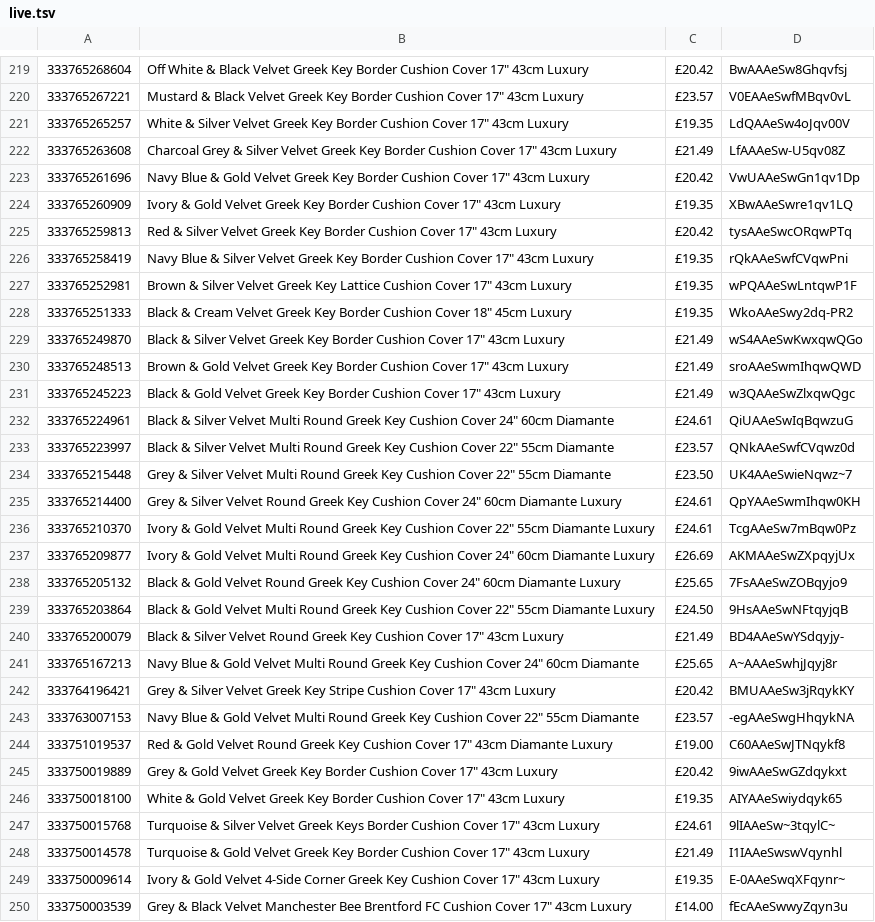
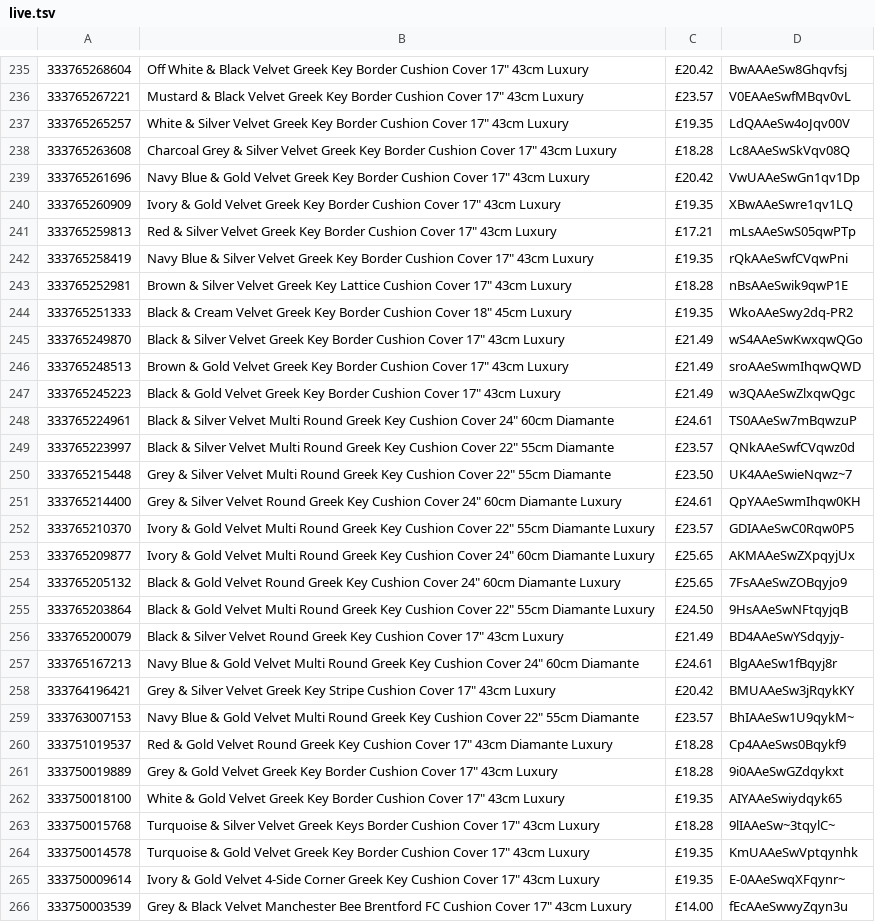
Before and after one commit to alfarash/alfarash-site, a TSV file: data/live.tsv, drawn as a sheet; only a part is shown, gaps mark what is left out; the diff covers the shown part only.

```diff
--- a/data/live.tsv
+++ b/data/live.tsv
@@ -221,8 +237,8 @@
 333765265257	White & Silver Velvet Greek Key Border Cushion Cover 17" 43cm Luxury	£19.35	LdQAAeSw4oJqv00V
-333765263608	Charcoal Grey & Silver Velvet Greek Key Border Cushion Cover 17" 43cm Luxury	£21.49	LfAAAeSw-U5qv08Z
+333765263608	Charcoal Grey & Silver Velvet Greek Key Border Cushion Cover 17" 43cm Luxury	£18.28	Lc8AAeSwSkVqv08Q
 333765261696	Navy Blue & Gold Velvet Greek Key Border Cushion Cover 17" 43cm Luxury	£20.42	VwUAAeSwGn1qv1Dp
 333765260909	Ivory & Gold Velvet Greek Key Border Cushion Cover 17" 43cm Luxury	£19.35	XBwAAeSwre1qv1LQ
-333765259813	Red & Silver Velvet Greek Key Border Cushion Cover 17" 43cm Luxury	£20.42	tysAAeSwcORqwPTq
+333765259813	Red & Silver Velvet Greek Key Border Cushion Cover 17" 43cm Luxury	£17.21	mLsAAeSwS05qwPTp
 333765258419	Navy Blue & Silver Velvet Greek Key Border Cushion Cover 17" 43cm Luxury	£19.35	rQkAAeSwfCVqwPni
-333765252981	Brown & Silver Velvet Greek Key Lattice Cushion Cover 17" 43cm Luxury	£19.35	wPQAAeSwLntqwP1F
+333765252981	Brown & Silver Velvet Greek Key Lattice Cushion Cover 17" 43cm Luxury	£18.28	nBsAAeSwik9qwP1E
 333765251333	Black & Cream Velvet Greek Key Border Cushion Cover 18" 45cm Luxury	£19.35	WkoAAeSwy2dq-PR2
@@ -231,3 +247,3 @@
 333765245223	Black & Gold Velvet Greek Key Border Cushion Cover 17" 43cm Luxury	£21.49	w3QAAeSwZlxqwQgc
-333765224961	Black & Silver Velvet Multi Round Greek Key Cushion Cover 24" 60cm Diamante	£24.61	QiUAAeSwIqBqwzuG
+333765224961	Black & Silver Velvet Multi Round Greek Key Cushion Cover 24" 60cm Diamante	£24.61	TS0AAeSw7mBqwzuP
 333765223997	Black & Silver Velvet Multi Round Greek Key Cushion Cover 22" 55cm Diamante	£23.57	QNkAAeSwfCVqwz0d
@@ -235,4 +251,4 @@
 333765214400	Grey & Silver Velvet Round Greek Key Cushion Cover 24" 60cm Diamante Luxury	£24.61	QpYAAeSwmIhqw0KH
-333765210370	Ivory & Gold Velvet Multi Round Greek Key Cushion Cover 22" 55cm Diamante Luxury	£24.61	TcgAAeSw7mBqw0Pz
-333765209877	Ivory & Gold Velvet Multi Round Greek Key Cushion Cover 24" 60cm Diamante Luxury	£26.69	AKMAAeSwZXpqyjUx
+333765210370	Ivory & Gold Velvet Multi Round Greek Key Cushion Cover 22" 55cm Diamante Luxury	£23.57	GDIAAeSwC0Rqw0P5
+333765209877	Ivory & Gold Velvet Multi Round Greek Key Cushion Cover 24" 60cm Diamante Luxury	£25.65	AKMAAeSwZXpqyjUx
 333765205132	Black & Gold Velvet Round Greek Key Cushion Cover 24" 60cm Diamante Luxury	£25.65	7FsAAeSwZOBqyjo9
@@ -240,10 +256,10 @@
 333765200079	Black & Silver Velvet Round Greek Key Cushion Cover 17" 43cm Luxury	£21.49	BD4AAeSwYSdqyjy-
-333765167213	Navy Blue & Gold Velvet Multi Round Greek Key Cushion Cover 24" 60cm Diamante	£25.65	A~AAAeSwhjJqyj8r
+333765167213	Navy Blue & Gold Velvet Multi Round Greek Key Cushion Cover 24" 60cm Diamante	£24.61	BlgAAeSw1fBqyj8r
 333764196421	Grey & Silver Velvet Greek Key Stripe Cushion Cover 17" 43cm Luxury	£20.42	BMUAAeSw3jRqykKY
-333763007153	Navy Blue & Gold Velvet Multi Round Greek Key Cushion Cover 22" 55cm Diamante	£23.57	-egAAeSwgHhqykNA
-333751019537	Red & Gold Velvet Round Greek Key Cushion Cover 17" 43cm Diamante Luxury	£19.00	C60AAeSwJTNqykf8
-333750019889	Grey & Gold Velvet Greek Key Border Cushion Cover 17" 43cm Luxury	£20.42	9iwAAeSwGZdqykxt
+333763007153	Navy Blue & Gold Velvet Multi Round Greek Key Cushion Cover 22" 55cm Diamante	£23.57	BhIAAeSw1U9qykM~
+333751019537	Red & Gold Velvet Round Greek Key Cushion Cover 17" 43cm Diamante Luxury	£18.28	Cp4AAeSws0Bqykf9
+333750019889	Grey & Gold Velvet Greek Key Border Cushion Cover 17" 43cm Luxury	£18.28	9i0AAeSwGZdqykxt
 333750018100	White & Gold Velvet Greek Key Border Cushion Cover 17" 43cm Luxury	£19.35	AIYAAeSwiydqyk65
-333750015768	Turquoise & Silver Velvet Greek Keys Border Cushion Cover 17" 43cm Luxury	£24.61	9lIAAeSw~3tqylC~
-333750014578	Turquoise & Gold Velvet Greek Key Border Cushion Cover 17" 43cm Luxury	£21.49	I1IAAeSwswVqynhl
+333750015768	Turquoise & Silver Velvet Greek Keys Border Cushion Cover 17" 43cm Luxury	£18.28	9lIAAeSw~3tqylC~
+333750014578	Turquoise & Gold Velvet Greek Key Border Cushion Cover 17" 43cm Luxury	£19.35	KmUAAeSwVptqynhk
 333750009614	Ivory & Gold Velvet 4-Side Corner Greek Key Cushion Cover 17" 43cm Luxury	£19.35	E-0AAeSwqXFqynr~
```
Also changed, not shown: 16 added rows and 51 edited cells elsewhere in this file.
